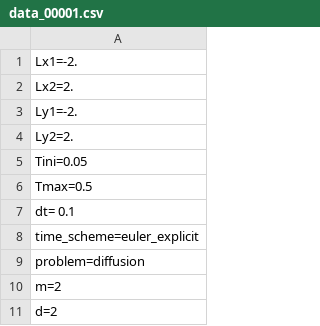
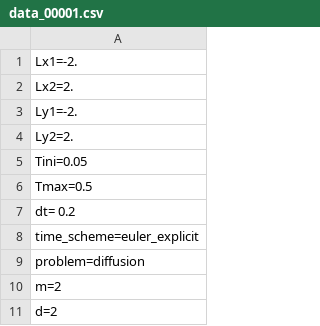
Before and after one commit to HoangTrieuVy-LE/linearly-transformed-particle-method, a CSV file: source_code_python_3/code_LTP_2D_debug/data/inputs/LTP_fastest/data_00001.csv, drawn as a sheet; only a part is shown.

```diff
--- a/source_code_python_3/code_LTP_2D_debug/data/inputs/LTP_fastest/data_00001.csv
+++ b/source_code_python_3/code_LTP_2D_debug/data/inputs/LTP_fastest/data_00001.csv
@@ -6,3 +6,3 @@ Tini=0.05
 Tmax=0.5
-dt= 0.1
+dt= 0.2
 time_scheme=euler_explicit
```
Also changed, not shown: 32 other files.
